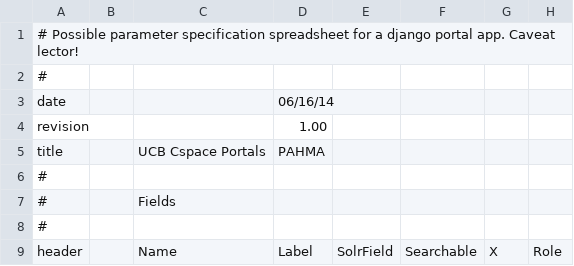
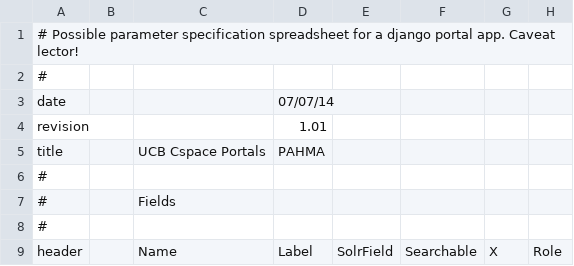
Before and after one commit to reginax/pahma_project, a CSV file: publicsearch/pahmaportalparms.csv, drawn as a sheet; only a part is shown; the diff covers the shown part only; the diff names each change by its address in the sheet, - before the commit and + after, or states it on an @@ line.

```diff
--- a/publicsearch/pahmaportalparms.csv
+++ b/publicsearch/pahmaportalparms.csv
-D3: 06/16/14
+D3: 07/07/14
-D4: 1.00
+D4: 1.01
```
Also changed, not shown: 1 added row and 11 edited cells elsewhere in this file, 9 other files.
